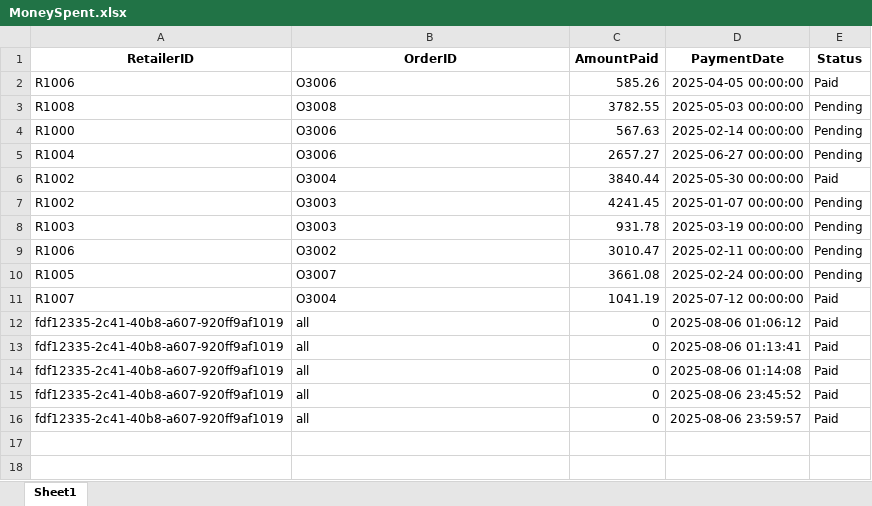
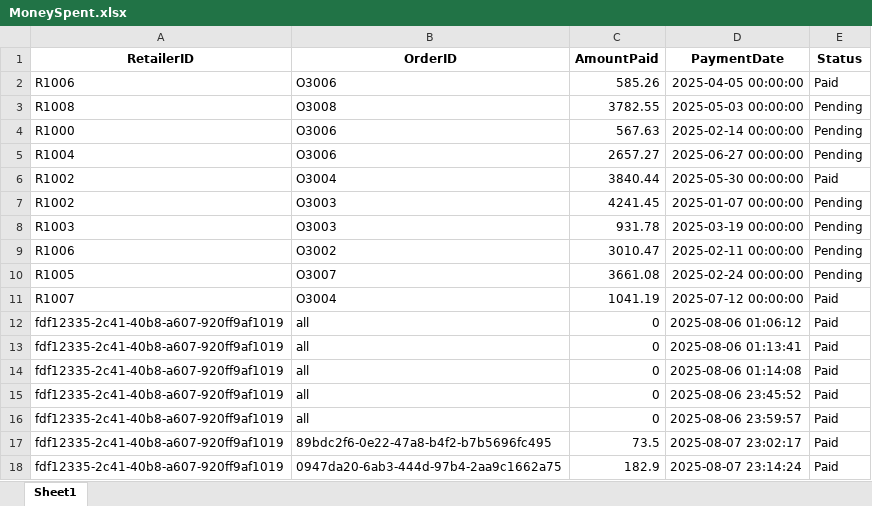
Before and after one commit to BalaMurugan-2005/Nomii_retailer_UPDATES_REAL_MAIN, an Excel workbook: nomii_real/data/MoneySpent.xlsx, sheet Sheet1, drawn as a sheet; values as stored, in another font and other column widths than the file's, no borders; the diff names each change by its address in the sheet, - before the commit and + after, or states it on an @@ line.

```diff
--- a/nomii_real/data/MoneySpent.xlsx (sheet Sheet1)
+++ b/nomii_real/data/MoneySpent.xlsx (sheet Sheet1)
+row 17: fdf12335-2c41-40b8-a607-920ff9af1019 | 89bdc2f6-0e22-47a8-b4f2-b7b5696fc495 | 73.5 | 2025-08-07 23:02:17 | Paid
+row 18: fdf12335-2c41-40b8-a607-920ff9af1019 | 0947da20-6ab3-444d-97b4-2aa9c1662a75 | 182.9 | 2025-08-07 23:14:24 | Paid
```
Also changed, not shown: nomii_real/data/Orders.xlsx, nomii_real/data/deliverystatus.xlsx, 6 other files.
